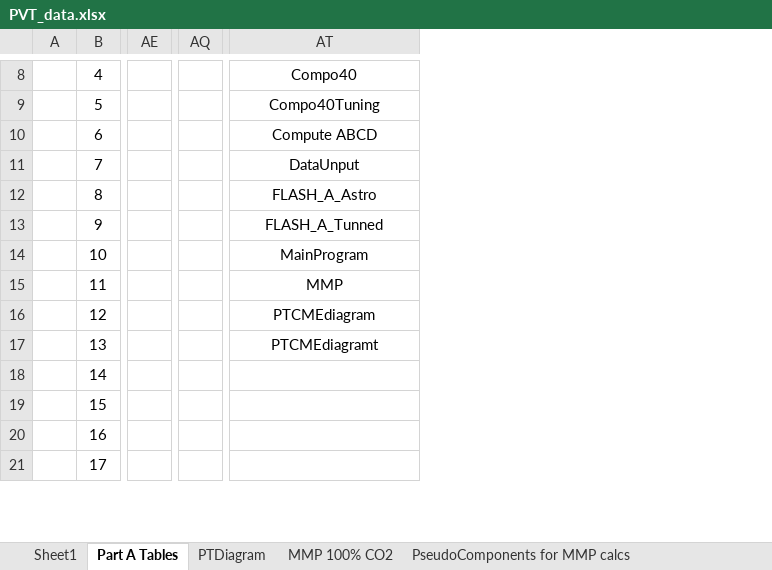
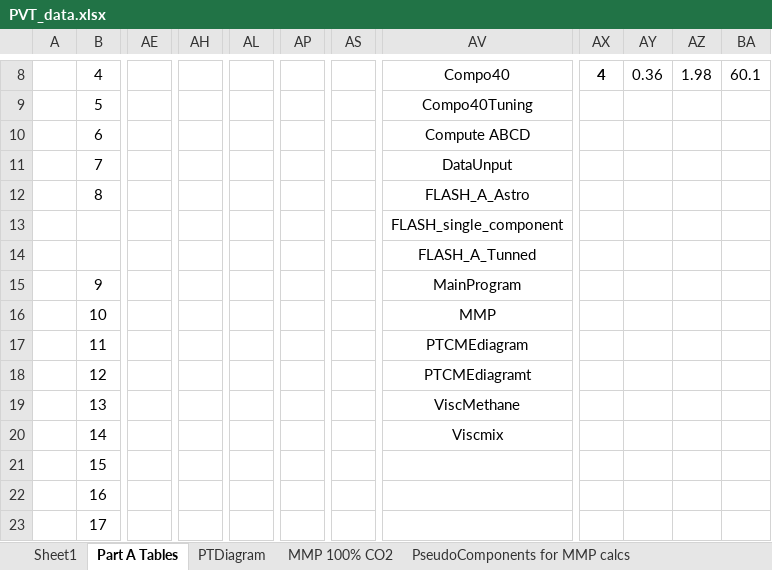
Before and after one commit to greciaro/Thermodynamics_phase_separation, an Excel workbook: PVT_Simulator/PVT_data.xlsx, sheet Part A Tables, drawn as a sheet; only a part is shown, gaps mark what is left out; values as stored, in another font and other column widths than the file's, no borders; removed rows and columns are numbered as before the commit, all else as after; rows hold the shown columns only; the diff covers the shown part only; the diff names each change by its address in the sheet, - before the commit and + after, or states it on an @@ line.

```diff
--- a/PVT_Simulator/PVT_data.xlsx (sheet Part A Tables)
+++ b/PVT_Simulator/PVT_data.xlsx (sheet Part A Tables)
-column AE, empty
+column AE, empty
+column AH, empty
+column AL, empty
+column AP, empty
-column AQ, empty
+column AS, empty
+column AX, row 8: 4
+column AY, row 8: 0.36
+column AZ, row 8: 1.98
+column BA, row 8: 60.1
+row 13:  |  |  |  |  |  |  | FLASH_single_component
+row 14:  |  |  |  |  |  |  | FLASH_A_Tunned
-AV15: FLASH_A_Tunned
+AV15: MainProgram
-AV16: MainProgram
+AV16: MMP
-AV17: MMP
+AV17: PTCMEdiagram
-AV18: PTCMEdiagram
+AV18: PTCMEdiagramt
-AV19: PTCMEdiagramt
+AV19: ViscMethane
-AV20: (empty)
+AV20: Viscmix
```
Also changed, not shown: 9 added columns, 1 removed column, 12 edited cells, cell formats and merged cells elsewhere in this sheet, sheet Sheet1, formulas that keep their value, charts or pictures.
